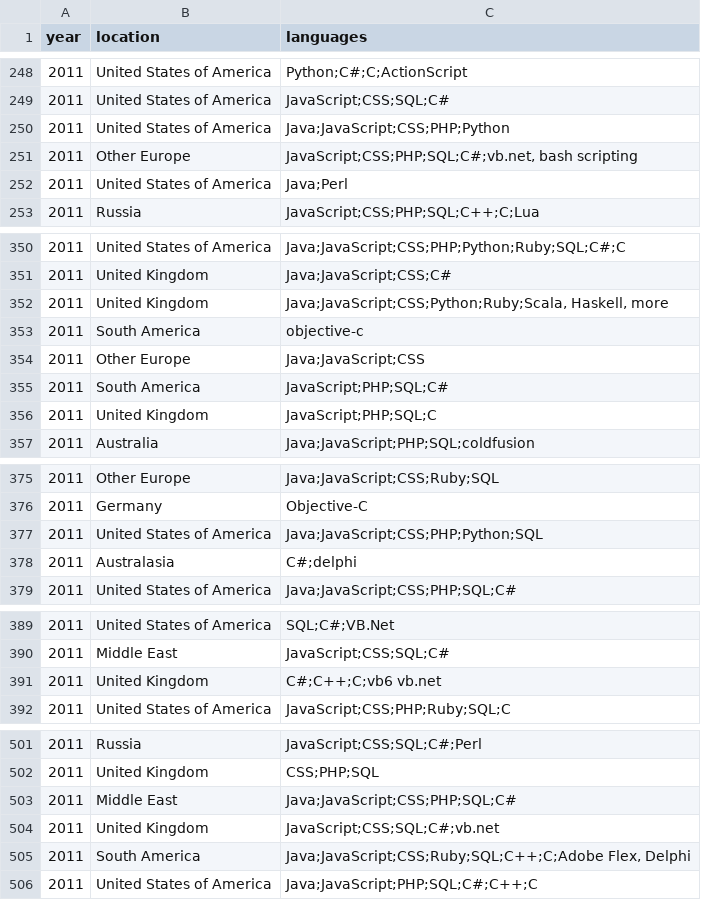
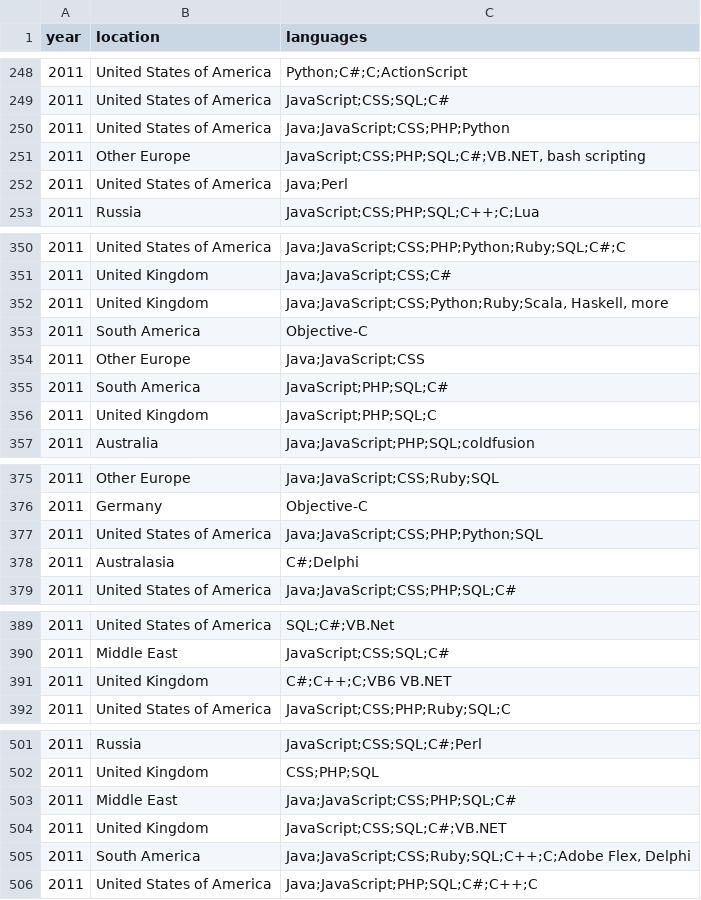
Before and after one commit to graysonhicks/language-diverge, a CSV file: public/data/2011stackoverflow.csv, drawn as a sheet; only a part is shown, gaps mark what is left out; the diff covers the shown part only.

Commit message:
fixed some bad 2011 data (java !== Java)

```diff
--- a/public/data/2011stackoverflow.csv
+++ b/public/data/2011stackoverflow.csv
@@ -250,3 +250,3 @@ year,location,languages
 2011,United States of America,Java;JavaScript;CSS;PHP;Python
-2011,Other Europe,"JavaScript;CSS;PHP;SQL;C#;vb.net, bash scripting"
+2011,Other Europe,"JavaScript;CSS;PHP;SQL;C#;VB.NET, bash scripting"
 2011,United States of America,Java;Perl
@@ -352,3 +352,3 @@ year,location,languages
 2011,United Kingdom,"Java;JavaScript;CSS;Python;Ruby;Scala, Haskell, more"
-2011,South America,objective-c
+2011,South America,Objective-C
 2011,Other Europe,Java;JavaScript;CSS
@@ -377,3 +377,3 @@ year,location,languages
 2011,United States of America,Java;JavaScript;CSS;PHP;Python;SQL
-2011,Australasia,C#;delphi
+2011,Australasia,C#;Delphi
 2011,United States of America,Java;JavaScript;CSS;PHP;SQL;C#
@@ -390,3 +390,3 @@ year,location,languages
 2011,Middle East,JavaScript;CSS;SQL;C#
-2011,United Kingdom,C#;C++;C;vb6 vb.net
+2011,United Kingdom,C#;C++;C;VB6 VB.NET
 2011,United States of America,JavaScript;CSS;PHP;Ruby;SQL;C
@@ -503,3 +503,3 @@ year,location,languages
 2011,Middle East,Java;JavaScript;CSS;PHP;SQL;C#
-2011,United Kingdom,JavaScript;CSS;SQL;C#;vb.net
+2011,United Kingdom,JavaScript;CSS;SQL;C#;VB.NET
 2011,South America,"Java;JavaScript;CSS;Ruby;SQL;C++;C;Adobe Flex, Delphi"
```
Also changed, not shown: 44 edited cells elsewhere in this file.
